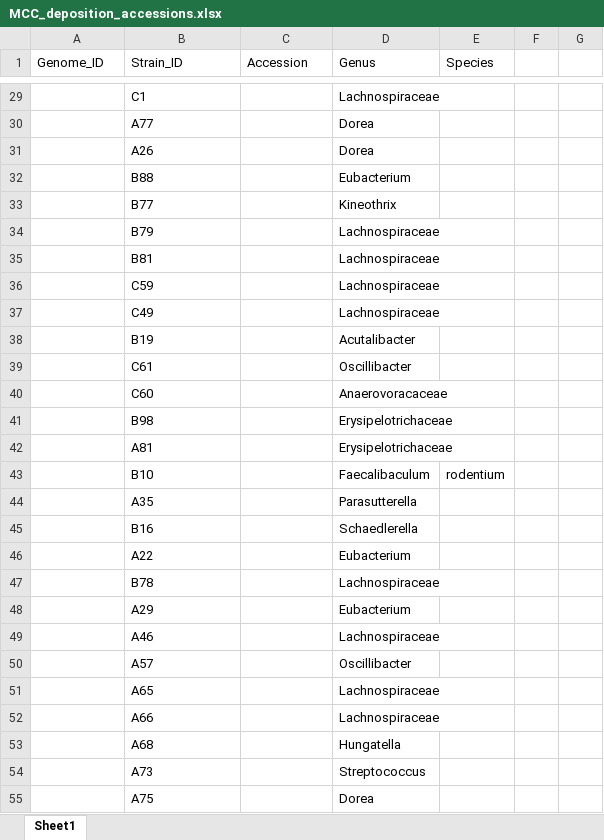
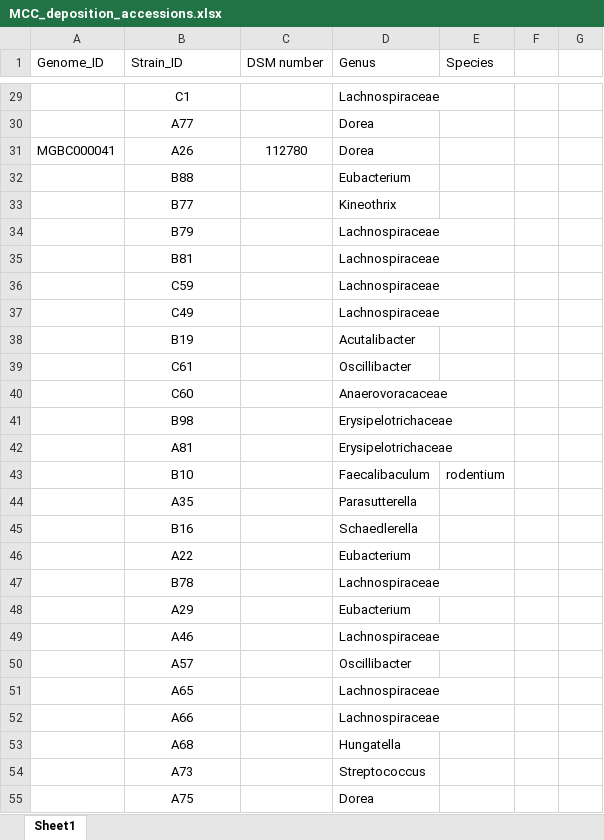
Before and after one commit to BenBeresfordJones/MGBC, an Excel workbook: MCC_deposition_accessions.xlsx, sheet Sheet1, drawn as a sheet; only a part is shown, gaps mark what is left out; values as stored, in another font and other column widths than the file's, no borders; the diff covers the shown part only; the diff names each change by its address in the sheet, - before the commit and + after, or states it on an @@ line.

Commit message:
Updating MCC deposit accessions

```diff
--- a/MCC_deposition_accessions.xlsx (sheet Sheet1)
+++ b/MCC_deposition_accessions.xlsx (sheet Sheet1)
-C1: Accession
+C1: DSM number
-B29:B55 alignment: left
+B29:B55 alignment: center
-A31 (Genome_ID): (empty)
+A31 (Genome_ID): MGBC000041
-C31 (DSM number): (empty)
+C31 (DSM number): 112780
```
Also changed, not shown: 8 edited cells and cell formats elsewhere in this sheet.
